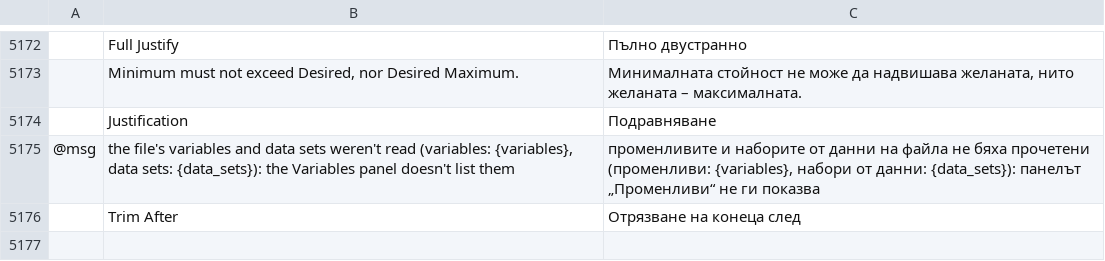
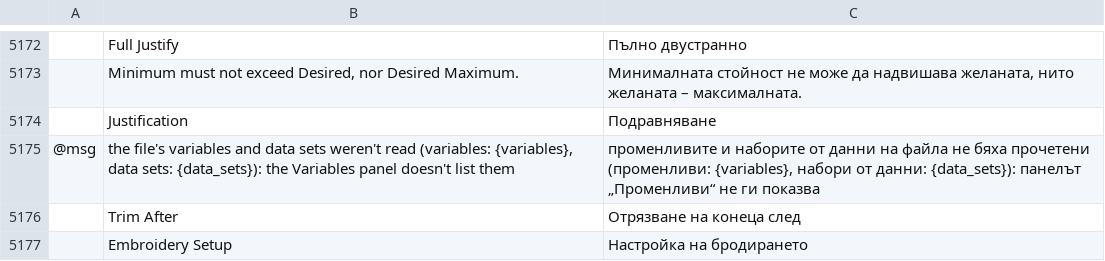
Before and after one commit to przbat-public/vectorcraft-stitch, a TSV file: crates/ui-egui/src/i18n/bg.tsv, drawn as a sheet; only a part is shown, gaps mark what is left out; the diff names each change by its address in the sheet, - before the commit and + after, or states it on an @@ line.

```diff
--- a/crates/ui-egui/src/i18n/bg.tsv
+++ b/crates/ui-egui/src/i18n/bg.tsv
+row 5177:  | Embroidery Setup | Настройка на бродирането
```
Also changed, not shown: crates/ui-egui/src/i18n/el.tsv, crates/ui-egui/src/i18n/ka.tsv, 27 other files.
